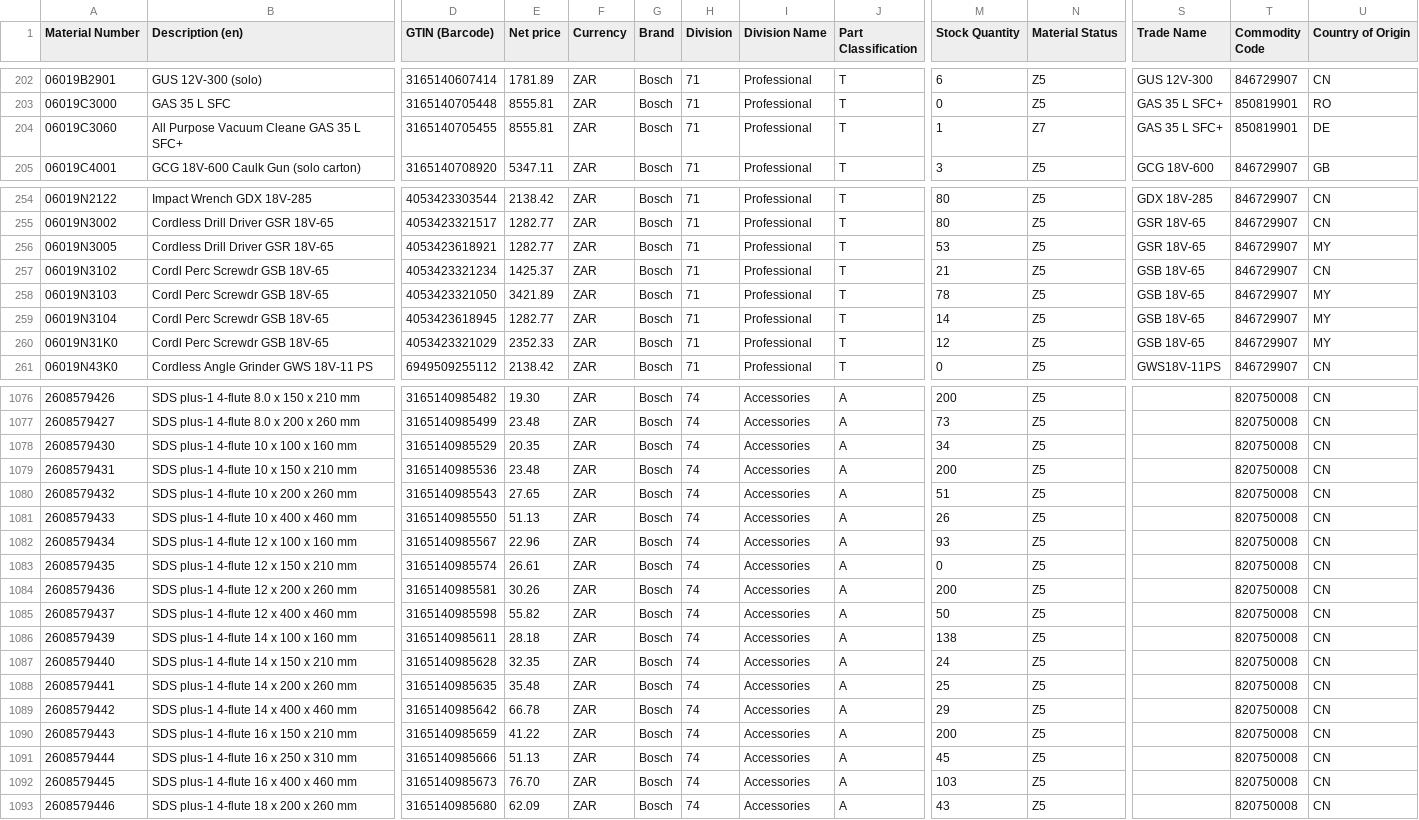
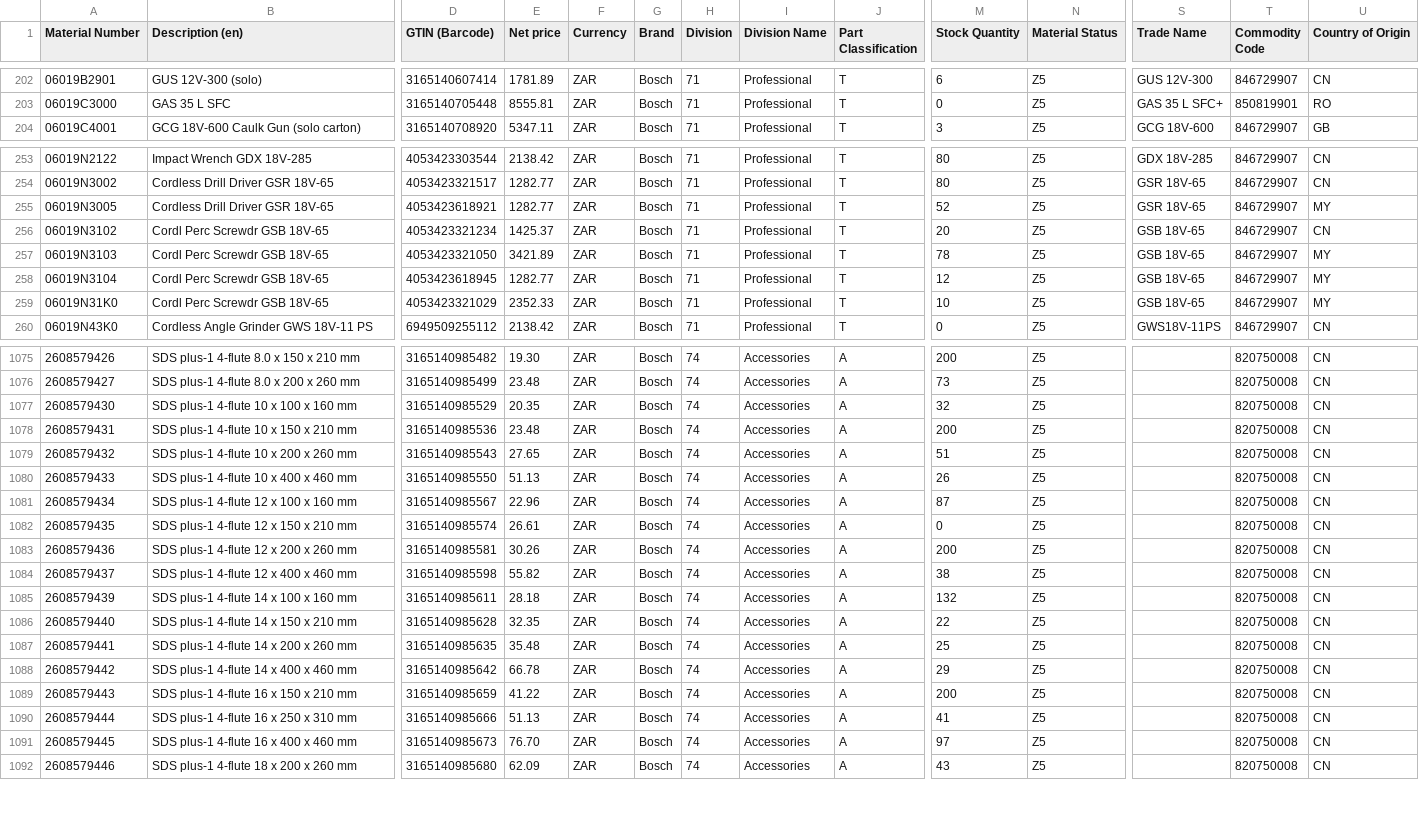
Before and after one commit to mahaveerchavda/bosch-stock-sync, a CSV file: bosch_stock_export.csv, drawn as a sheet; only a part is shown, gaps mark what is left out; removed rows and columns are numbered as before the commit, all else as after; rows hold the shown columns only; the diff covers the shown part only; the diff names each change by its address in the sheet, - before the commit and + after, or states it on an @@ line.

```diff
--- a/bosch_stock_export.csv
+++ b/bosch_stock_export.csv
-row 204: 06019C3060 | All Purpose Vacuum Cleane GAS 35 L SFC+ | 3165140705455 | 8555.81 | ZAR | Bosch | 71 | Professional | T | 1 | Z7 | GAS 35 L SFC+ | 850819901 | DE
-M255 (Stock Quantity): 53
+M255 (Stock Quantity): 52
-M256 (Stock Quantity): 21
+M256 (Stock Quantity): 20
-M258 (Stock Quantity): 14
+M258 (Stock Quantity): 12
-M259 (Stock Quantity): 12
+M259 (Stock Quantity): 10
-M1077 (Stock Quantity): 34
+M1077 (Stock Quantity): 32
-M1081 (Stock Quantity): 93
+M1081 (Stock Quantity): 87
-M1084 (Stock Quantity): 50
+M1084 (Stock Quantity): 38
-M1085 (Stock Quantity): 138
+M1085 (Stock Quantity): 132
-M1086 (Stock Quantity): 24
+M1086 (Stock Quantity): 22
-M1090 (Stock Quantity): 45
+M1090 (Stock Quantity): 41
-M1091 (Stock Quantity): 103
+M1091 (Stock Quantity): 97
```
Also changed, not shown: 126 edited cells elsewhere in this file, sync_log.csv, 1 other file.
